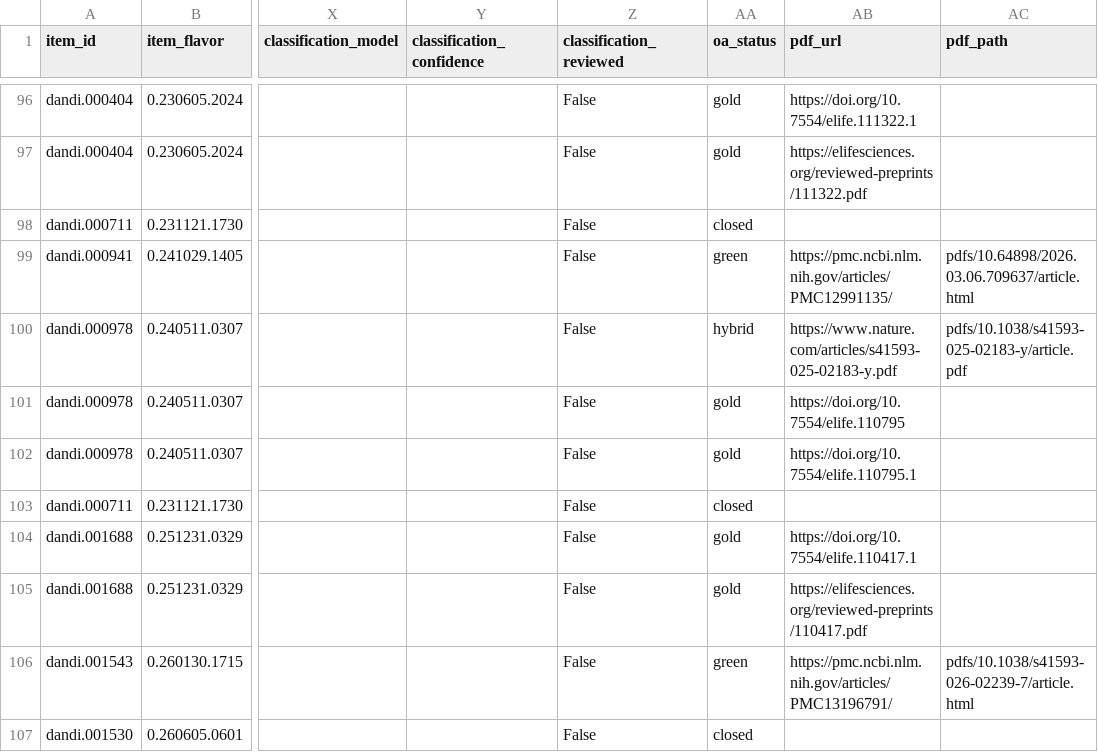
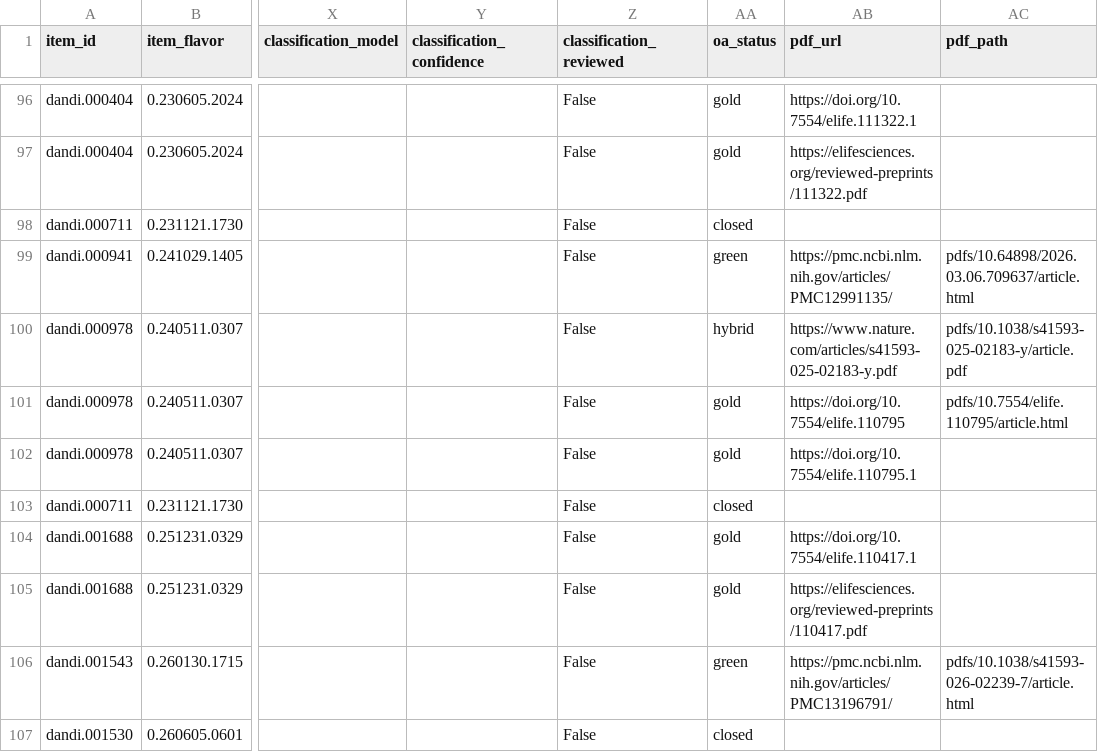
Before and after one commit to dandi/dandi-bib, a TSV file: citations/dandi-full-citations.tsv, drawn as a sheet; only a part is shown, gaps mark what is left out; the diff names each change by its address in the sheet, - before the commit and + after, or states it on an @@ line.

```diff
--- a/citations/dandi-full-citations.tsv
+++ b/citations/dandi-full-citations.tsv
-AC101 (pdf_path): (empty)
+AC101 (pdf_path): pdfs/10.7554/elife.110795/article.html
```
